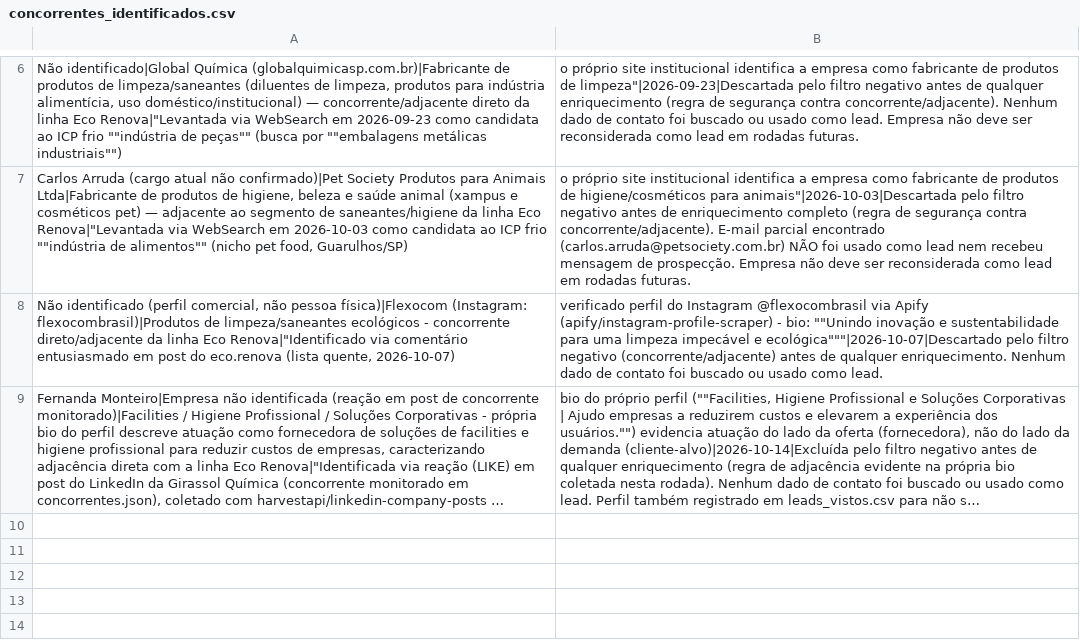
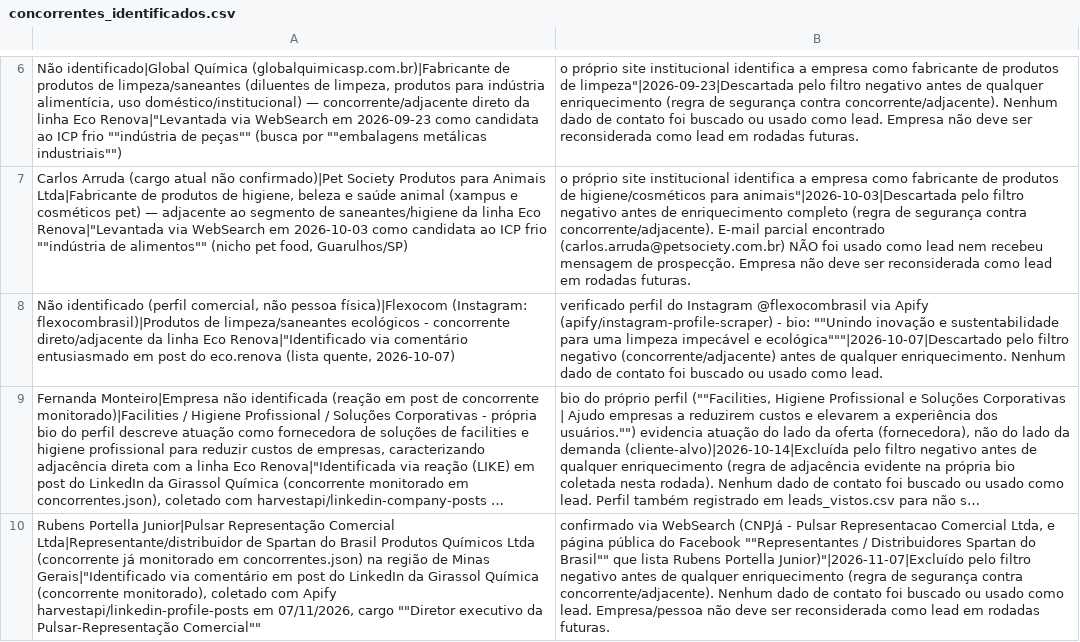
Before and after one commit to sidneyalberti/neolimpeza, a CSV file: prospeccao-social/concorrentes_identificados.csv, drawn as a sheet; only a part is shown, gaps mark what is left out; long unchanged cells end in …; the diff names each change by its address in the sheet, - before the commit and + after, or states it on an @@ line.

```diff
--- a/prospeccao-social/concorrentes_identificados.csv
+++ b/prospeccao-social/concorrentes_identificados.csv
+row 10: Rubens Portella Junior|Pulsar Representação Comercial Ltda|Representante/distribuidor de Spartan do Brasil Produtos Químicos Ltda (concorrente já monitorado em concorrentes.json) na região de Minas Gerais|"Identificado via comentário em post do LinkedIn da Girassol Química (concorrente monitorado), coletado com Apify harvestapi/linkedin-profile-posts em 07/11/2026, cargo ""Diretor executivo da Pulsar-Representação Comercial"" | confirmado via WebSearch (CNPJá - Pulsar Representacao Comercial Ltda, e página pública do Facebook ""Representantes / Distribuidores Spartan do Brasil"" que lista Rubens Portella Junior)"|2026-11-07|Excluído pelo filtro negativo antes de qualquer enriquecimento (regra de segurança contra concorrente/adjacente). Nenhum dado de contato foi buscado ou usado como lead. Empresa/pessoa não deve ser reconsiderada como lead em rodadas futuras.
```
